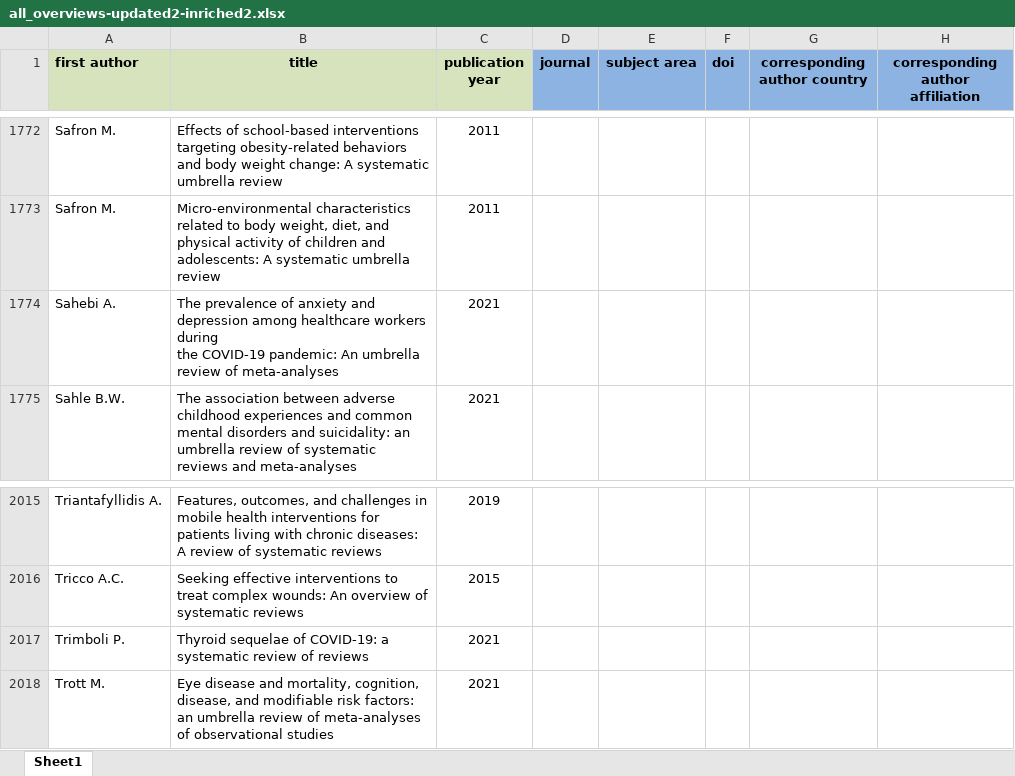
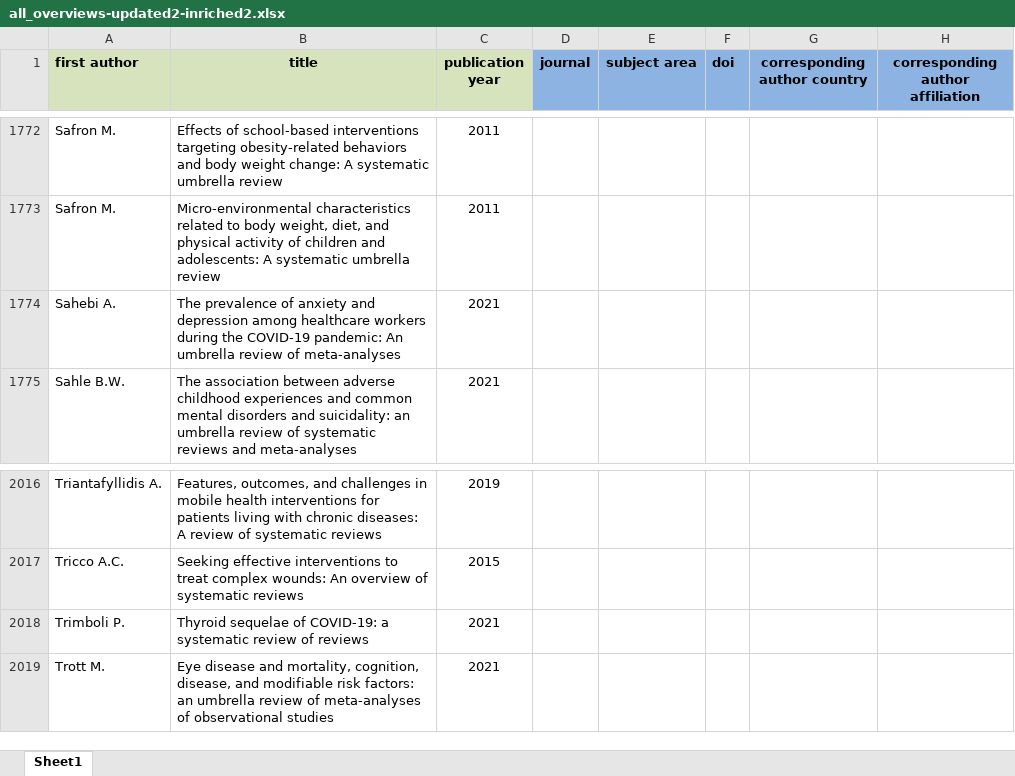
Before and after one commit to bougioukas/overview_megadatabase, an Excel workbook: _site/data/all_overviews-updated2-inriched2.xlsx, sheet Sheet1, drawn as a sheet; only a part is shown, gaps mark what is left out; values as stored, in another font and other column widths than the file's, no borders; addresses are those after the commit; the diff covers the shown part only; the diff names each change by its address in the sheet, - before the commit and + after, or states it on an @@ line.

```diff
--- a/_site/data/all_overviews-updated2-inriched2.xlsx (sheet Sheet1)
+++ b/_site/data/all_overviews-updated2-inriched2.xlsx (sheet Sheet1)
-B1774 (title): …of meta-analyses
+B1774 (title): …of meta-analyses
-B2018 (title): …sequelae of COVID‑19: a systematic…
+B2018 (title): …sequelae of COVID-19: a systematic…
```
Also changed, not shown: 2 added rows and 11 edited cells elsewhere in this sheet, data/all_overviews-updated2-inriched2.xlsx, 8 other files.
